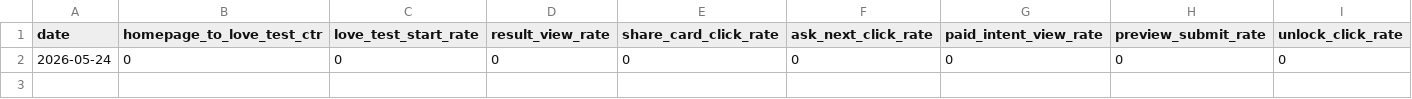
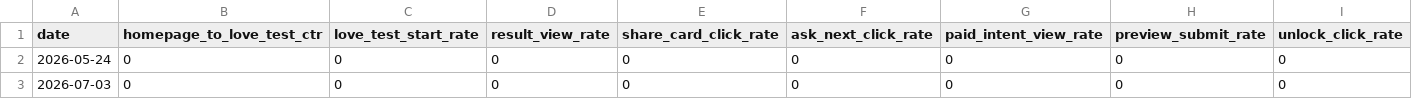
Before and after one commit to yihui315/tianji-global, a CSV file: data/love-test-funnel-metrics.csv, drawn as a sheet; only a part is shown; rows hold the shown columns only; the diff names each change by its address in the sheet, - before the commit and + after, or states it on an @@ line.

Commit message:
chore(revenue): add real DB → CSV funnel metrics pipeline
Bridge analytics_events + orders tables to love-test-funnel-metrics.csv
for funnel-optimizer and kpi-analysis cron jobs.

Run: DB_NAME=tianji_global bash scripts/revenue-funnel-metrics.sh
Cron: weekly Monday 02:30 (before funnel-optimizer)

```diff
--- a/data/love-test-funnel-metrics.csv
+++ b/data/love-test-funnel-metrics.csv
+row 3: 2026-07-03 | 0 | 0 | 0 | 0 | 0 | 0 | 0 | 0
```
Also changed, not shown: 1 other file.
